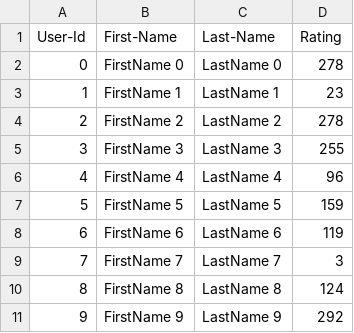
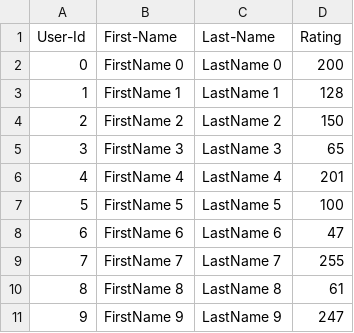
Before and after one commit to AED-Spring-2020-Runtime-Terror/AEDSpring2020-RuntimeTerrorRepo, a CSV file: lab7_complete/UserCatalogue.csv, drawn as a sheet.

```diff
--- a/lab7_complete/UserCatalogue.csv
+++ b/lab7_complete/UserCatalogue.csv
@@ -1,11 +1,11 @@
 User-Id,First-Name,Last-Name,Rating
-0,FirstName 0,LastName 0,278
-1,FirstName 1,LastName 1,23
-2,FirstName 2,LastName 2,278
-3,FirstName 3,LastName 3,255
-4,FirstName 4,LastName 4,96
-5,FirstName 5,LastName 5,159
-6,FirstName 6,LastName 6,119
-7,FirstName 7,LastName 7,3
-8,FirstName 8,LastName 8,124
-9,FirstName 9,LastName 9,292
+0,FirstName 0,LastName 0,200
+1,FirstName 1,LastName 1,128
+2,FirstName 2,LastName 2,150
+3,FirstName 3,LastName 3,65
+4,FirstName 4,LastName 4,201
+5,FirstName 5,LastName 5,100
+6,FirstName 6,LastName 6,47
+7,FirstName 7,LastName 7,255
+8,FirstName 8,LastName 8,61
+9,FirstName 9,LastName 9,247
```
Also changed, not shown: lab7_complete/CommentData.csv, 4 other files.
